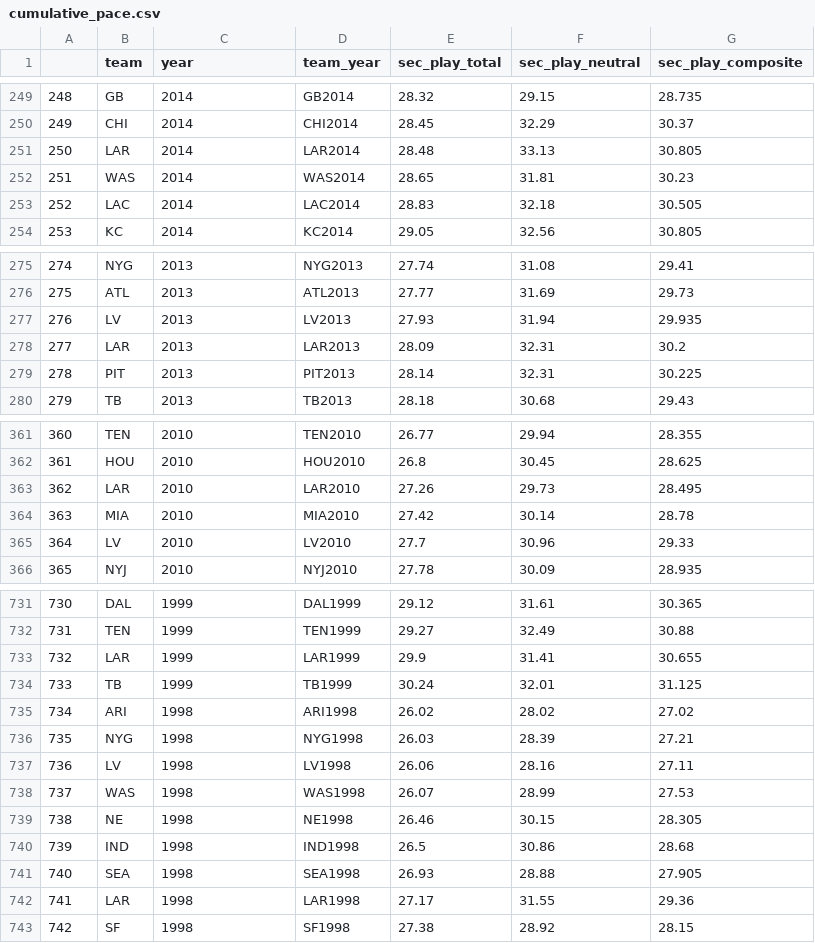
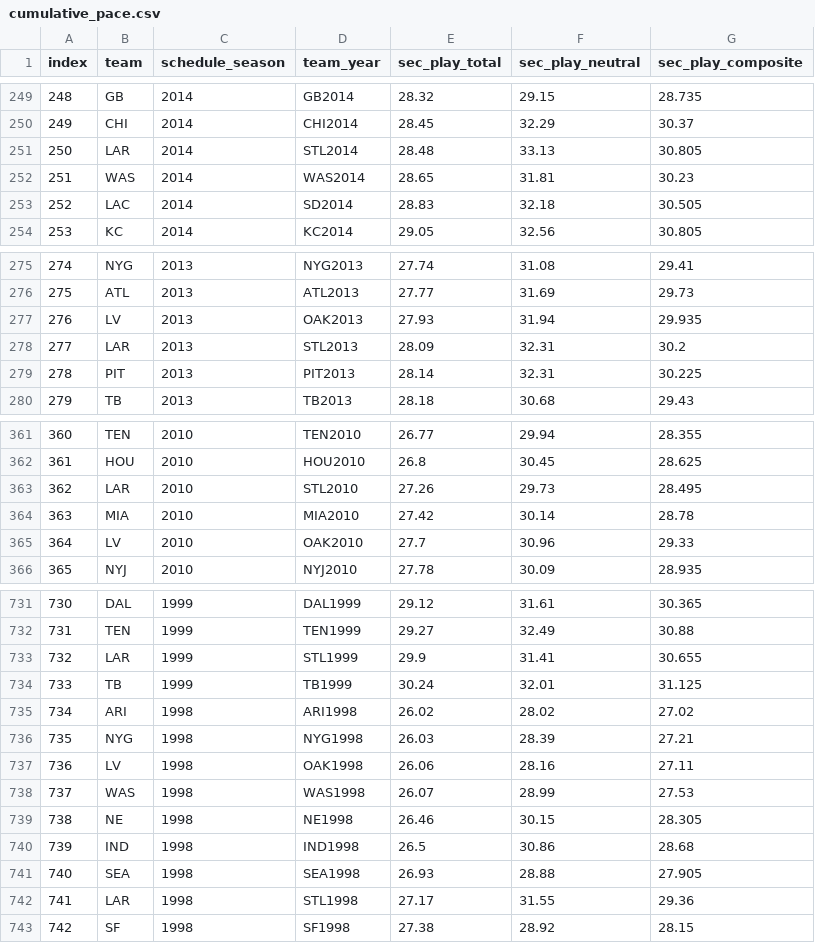
Before and after one commit to ksdisch/NFL_Totals-MachineLearningModel, a CSV file: Resources/cumulative_pace.csv, drawn as a sheet; only a part is shown, gaps mark what is left out; the diff covers the shown part only.

```diff
--- a/Resources/cumulative_pace.csv
+++ b/Resources/cumulative_pace.csv
@@ -1 +1 @@
-"","team","year","team_year","sec_play_total","sec_play_neutral","sec_play_composite"
+index,team,schedule_season,team_year,sec_play_total,sec_play_neutral,sec_play_composite
@@ -251 +251 @@
-"250","LAR",2014,"LAR2014",28.48,33.13,30.805
+250,LAR,2014,STL2014,28.48,33.13,30.805
@@ -253 +253 @@
-"252","LAC",2014,"LAC2014",28.83,32.18,30.505
+252,LAC,2014,SD2014,28.83,32.18,30.505
@@ -277,2 +277,2 @@
-"276","LV",2013,"LV2013",27.93,31.94,29.935
-"277","LAR",2013,"LAR2013",28.09,32.31,30.2
+276,LV,2013,OAK2013,27.93,31.94,29.935
+277,LAR,2013,STL2013,28.09,32.31,30.2
@@ -363 +363 @@
-"362","LAR",2010,"LAR2010",27.26,29.73,28.495
+362,LAR,2010,STL2010,27.26,29.73,28.495
@@ -365 +365 @@
-"364","LV",2010,"LV2010",27.7,30.96,29.33
+364,LV,2010,OAK2010,27.7,30.96,29.33
@@ -733 +733 @@
-"732","LAR",1999,"LAR1999",29.9,31.41,30.655
+732,LAR,1999,STL1999,29.9,31.41,30.655
@@ -737 +737 @@
-"736","LV",1998,"LV1998",26.06,28.16,27.11
+736,LV,1998,OAK1998,26.06,28.16,27.11
@@ -742 +742 @@
-"741","LAR",1998,"LAR1998",27.17,31.55,29.36
+741,LAR,1998,STL1998,27.17,31.55,29.36
```
Also changed, not shown: 68 edited cells elsewhere in this file, 2 other files.
